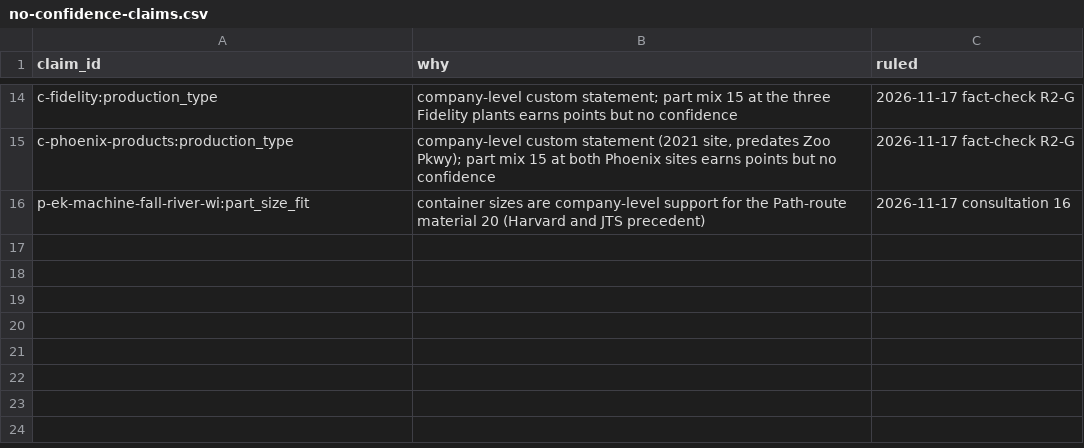
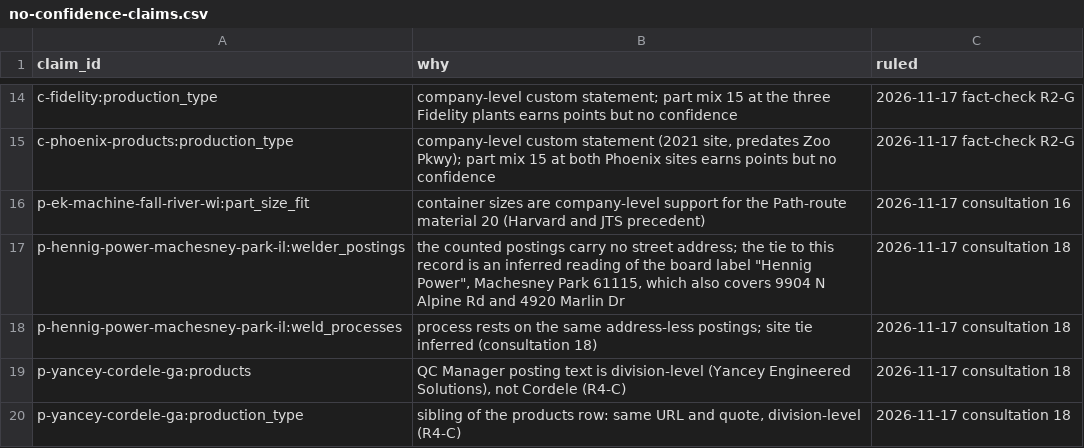
Before and after one commit to logosinnovation/weld, a CSV file: ledger/audit/no-confidence-claims.csv, drawn as a sheet; only a part is shown, gaps mark what is left out; the diff names each change by its address in the sheet, - before the commit and + after, or states it on an @@ line.

```diff
--- a/ledger/audit/no-confidence-claims.csv
+++ b/ledger/audit/no-confidence-claims.csv
+row 17: p-hennig-power-machesney-park-il:welder_postings | the counted postings carry no street address; the tie to this record is an inferred reading of the board label "Hennig Power", Machesney Park 61115, which also covers 9904 N Alpine Rd and 4920 Marlin Dr | 2026-11-17 consultation 18
+row 18: p-hennig-power-machesney-park-il:weld_processes | process rests on the same address-less postings; site tie inferred (consultation 18) | 2026-11-17 consultation 18
+row 19: p-yancey-cordele-ga:products | QC Manager posting text is division-level (Yancey Engineered Solutions), not Cordele (R4-C) | 2026-11-17 consultation 18
+row 20: p-yancey-cordele-ga:production_type | sibling of the products row: same URL and quote, division-level (R4-C) | 2026-11-17 consultation 18
```
Also changed, not shown: ledger/plants.csv, ledger/verticals.csv, 6 other files.
